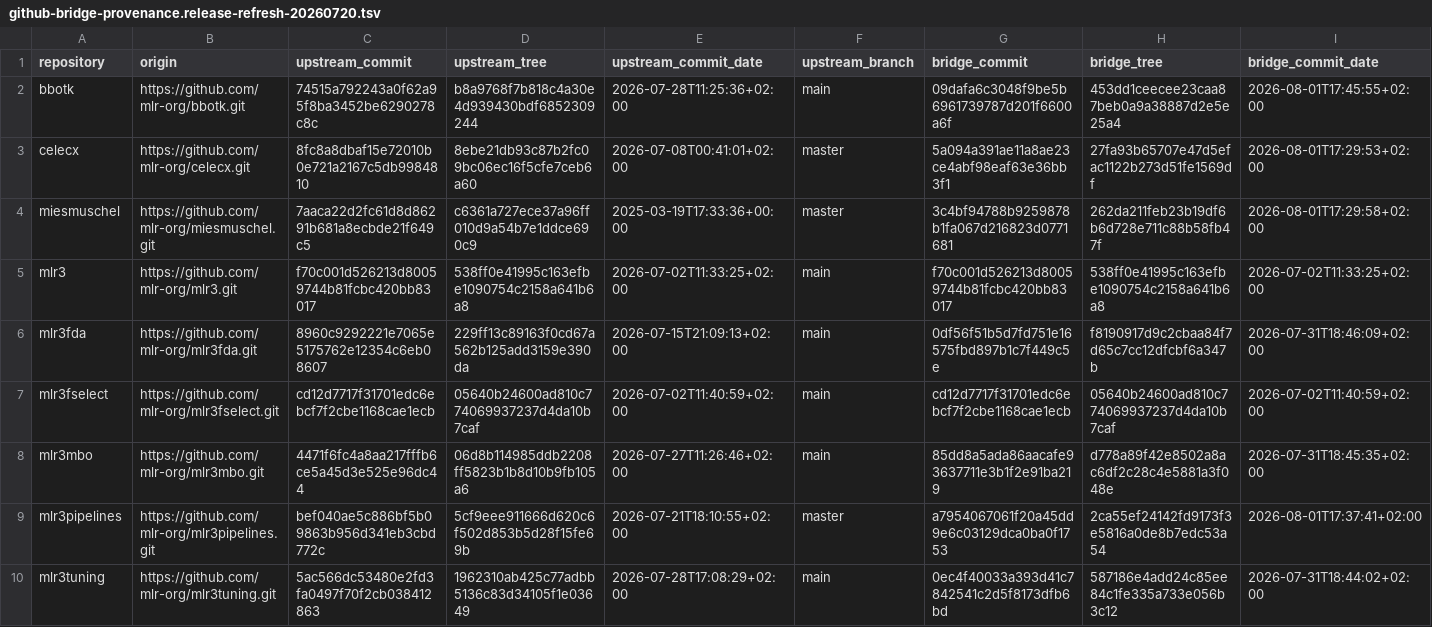
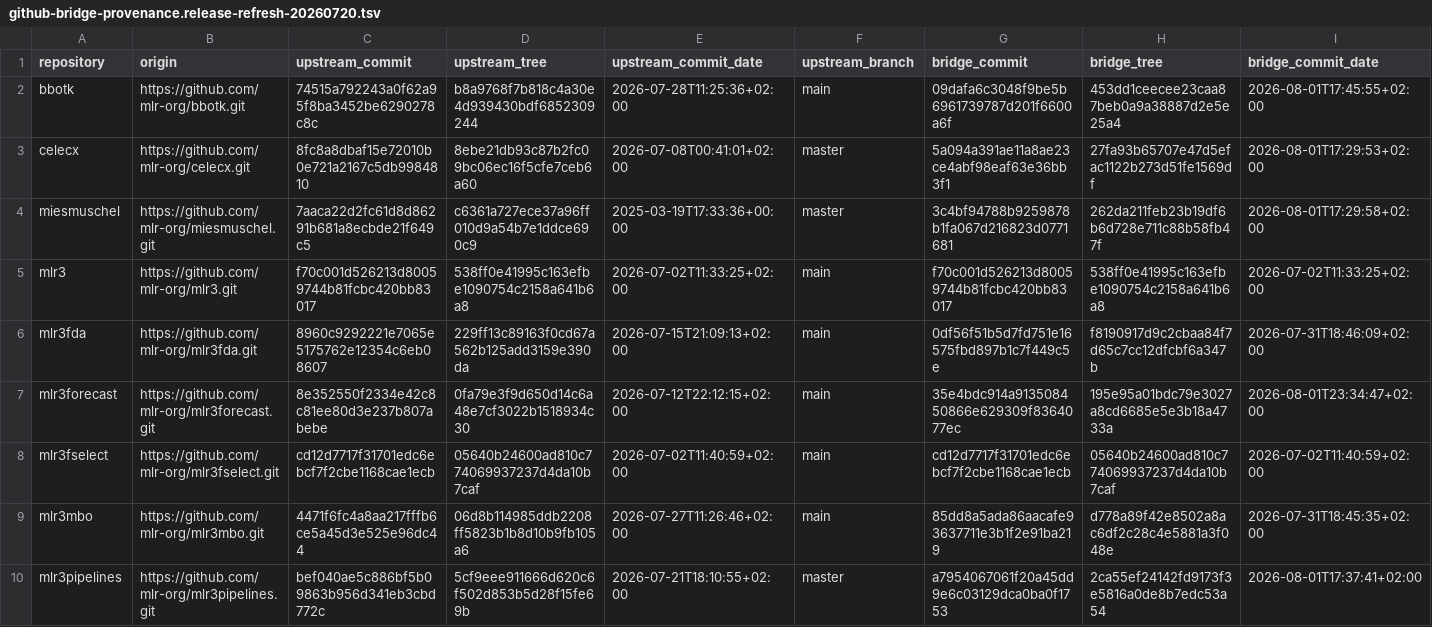
Before and after one commit to mlr-org/paradox, a TSV file: compat/github-bridge-provenance.release-refresh-20260720.tsv, drawn as a sheet; only a part is shown; the shorter side is filled out with more unchanged rows; rows hold the shown columns only; the diff names each change by its address in the sheet, - before the commit and + after, or states it on an @@ line.

```diff
--- a/compat/github-bridge-provenance.release-refresh-20260720.tsv
+++ b/compat/github-bridge-provenance.release-refresh-20260720.tsv
+row 7: mlr3forecast | https://github.com/mlr-org/mlr3forecast.git | 8e352550f2334e42c8c81ee80d3e237b807abebe | 0fa79e3f9d650d14c6a48e7cf3022b1518934c30 | 2026-07-12T22:12:15+02:00 | main | 35e4bdc914a913508450866e629309f8364077ec | 195e95a01bdc79e3027a8cd6685e5e3b18a4733a | 2026-08-01T23:34:47+02:00
```
Also changed, not shown: compat/downstream-evidence-profiles.tsv, compat/github-repositories.release-refresh-dependencies.tsv, 14 other files.
